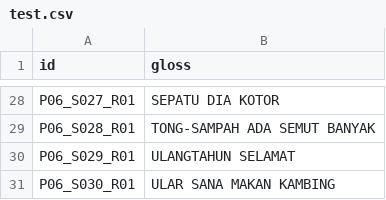
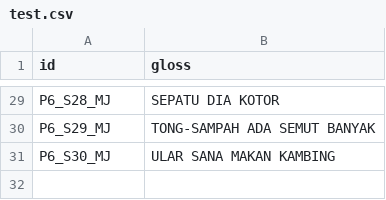
Before and after one commit to MahardikaPratama/bisindo-cslr, a CSV file: mslr_iccv2025/preprocess/mslr2025/SI-MAJ/test.csv, drawn as a sheet; only a part is shown, gaps mark what is left out; removed rows and columns are numbered as before the commit, all else as after; the diff covers the shown part only; the diff names each change by its address in the sheet, - before the commit and + after, or states it on an @@ line.

```diff
--- a/mslr_iccv2025/preprocess/mslr2025/SI-MAJ/test.csv
+++ b/mslr_iccv2025/preprocess/mslr2025/SI-MAJ/test.csv
-A29 (id): P06_S027_R01
+A29 (id): P6_S28_MJ
-A30 (id): P06_S028_R01
+A30 (id): P6_S29_MJ
-row 30: P06_S029_R01 | ULANGTAHUN SELAMAT
-A31 (id): P06_S030_R01
+A31 (id): P6_S30_MJ
```
Also changed, not shown: 1 added row and 26 edited cells elsewhere in this file, mslr_iccv2025/preprocess/mslr2025/SI-MIN/test.csv, 38 other files.
